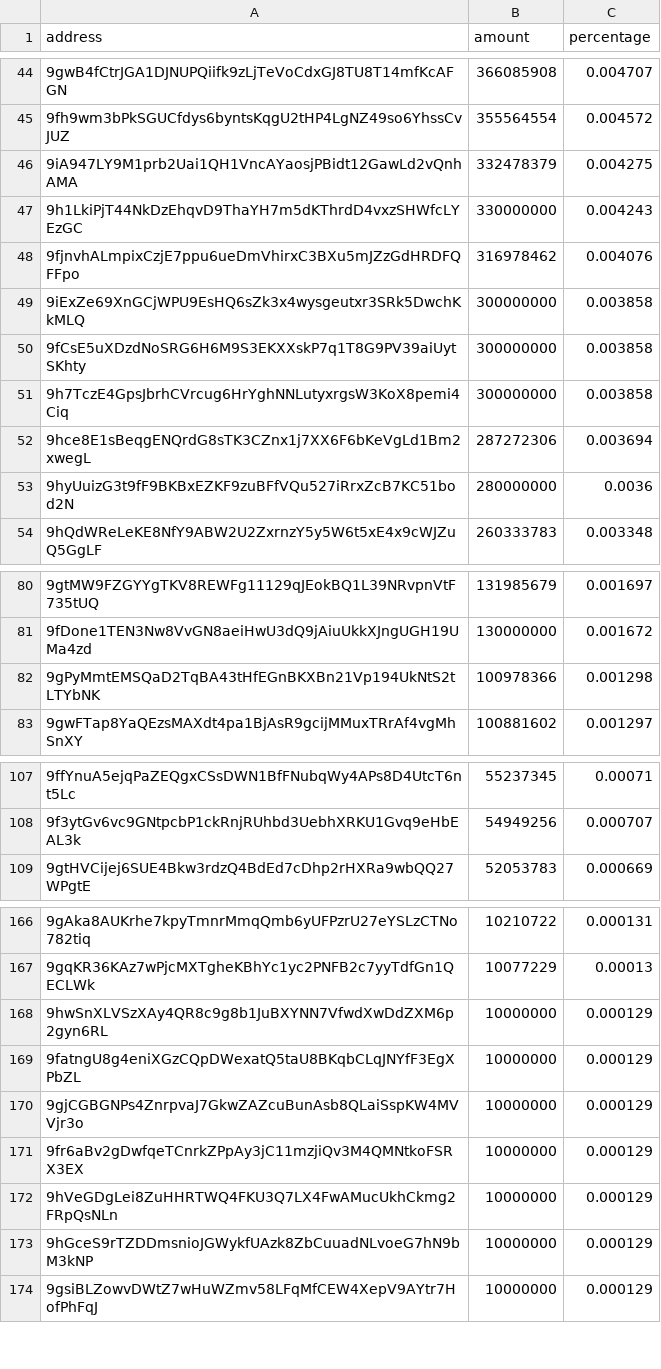
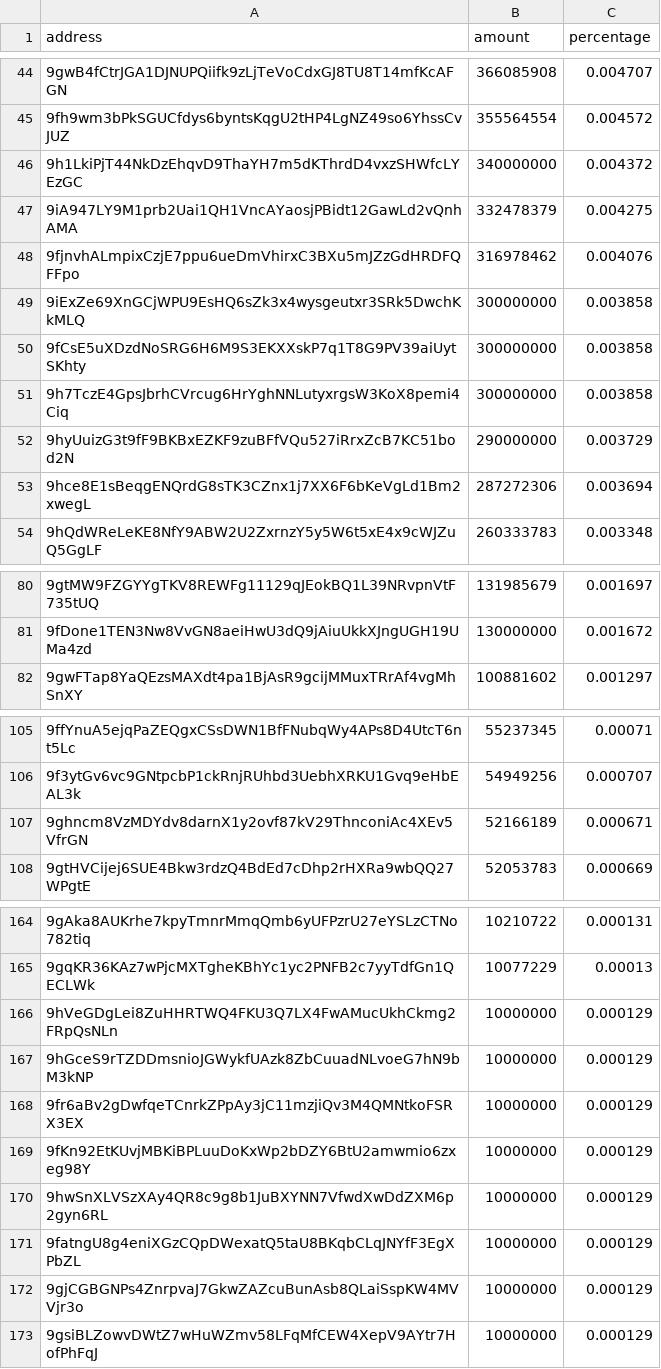
Before and after one commit to babygrenade/ergo-tokenautics, a CSV file: data/$bass.csv, drawn as a sheet; only a part is shown, gaps mark what is left out; removed rows and columns are numbered as before the commit, all else as after; the diff covers the shown part only; the diff names each change by its address in the sheet, - before the commit and + after, or states it on an @@ line.

```diff
--- a/data/$bass.csv
+++ b/data/$bass.csv
+row 46: 9h1LkiPjT44NkDzEhqvD9ThaYH7m5dKThrdD4vxzSHWfcLYEzGC | 340000000 | 0.004372
-row 47: 9h1LkiPjT44NkDzEhqvD9ThaYH7m5dKThrdD4vxzSHWfcLYEzGC | 330000000 | 0.004243
+row 52: 9hyUuizG3t9fF9BKBxEZKF9zuBFfVQu527iRrxZcB7KC51bod2N | 290000000 | 0.003729
-row 53: 9hyUuizG3t9fF9BKBxEZKF9zuBFfVQu527iRrxZcB7KC51bod2N | 280000000 | 0.0036
-row 82: 9gPyMmtEMSQaD2TqBA43tHfEGnBKXBn21Vp194UkNtS2tLTYbNK | 100978366 | 0.001298
+row 107: 9ghncm8VzMDYdv8darnX1y2ovf87kV29ThnconiAc4XEv5VfrGN | 52166189 | 0.000671
@@ row 172 moved to row 166: 9hVeGDgLei8ZuHHRTWQ4FKU3Q7LX4FwAMucUkhCk… @@
@@ row 173 moved to row 167: 9hGceS9rTZDDmsnioJGWykfUAzk8ZbCuuadNLvoe… @@
@@ row 171 moved to row 168: 9fr6aBv2gDwfqeTCnrkZPpAy3jC11mzjiQv3M4QM… @@
+row 169: 9fKn92EtKUvjMBKiBPLuuDoKxWp2bDZY6BtU2amwmio6zxeg98Y | 10000000 | 0.000129
```
Also changed, not shown: 1 added row, 4 removed rows, 30 moved rows and 3 edited cells elsewhere in this file, data/EPOS.csv, data/FLUX.csv, 15 other files.
